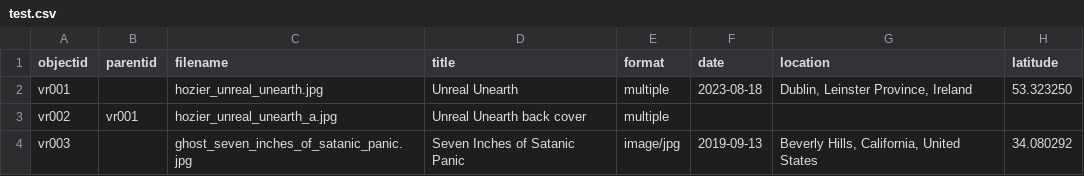
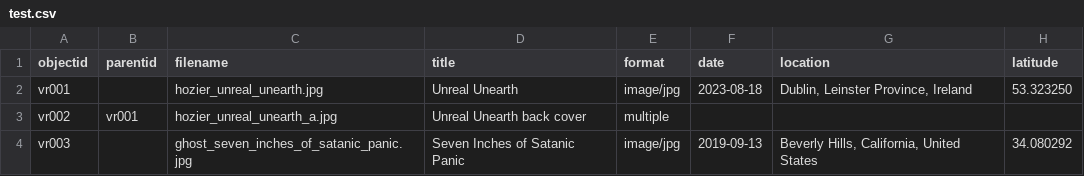
Before and after one commit to aspeas/Delete_when_done, a CSV file: _data/test.csv, drawn as a sheet; only a part is shown; the diff names each change by its address in the sheet, - before the commit and + after, or states it on an @@ line.

Commit message:
Update test.csv

```diff
--- a/_data/test.csv
+++ b/_data/test.csv
-E2 (format): multiple
+E2 (format): image/jpg
```
